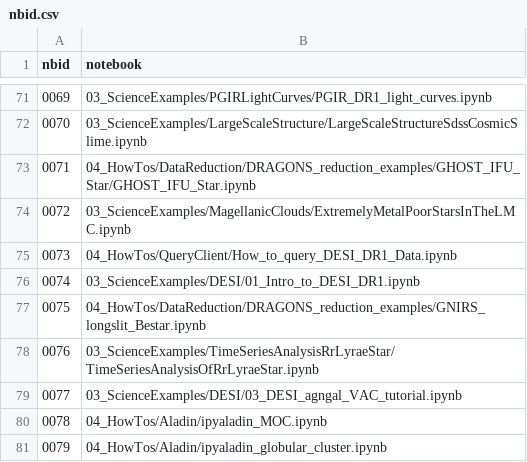
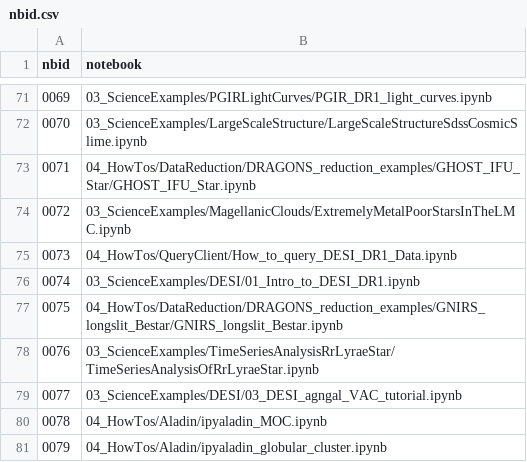
Before and after one commit to astro-datalab/notebooks-latest, a CSV file: nbid.csv, drawn as a sheet; only a part is shown, gaps mark what is left out.

Commit message:
Addressing Alices feedback. Updated nbid.csv, keywords.txt, README.md, and keywords within notebooks.

```diff
--- a/nbid.csv
+++ b/nbid.csv
@@ -76,3 +76,3 @@ nbid,notebook
 0074,03_ScienceExamples/DESI/01_Intro_to_DESI_DR1.ipynb
-0075,04_HowTos/DataReduction/DRAGONS_reduction_examples/GNIRS_longslit_Bestar.ipynb
+0075,04_HowTos/DataReduction/DRAGONS_reduction_examples/GNIRS_longslit_Bestar/GNIRS_longslit_Bestar.ipynb
 0076,03_ScienceExamples/TimeSeriesAnalysisRrLyraeStar/TimeSeriesAnalysisOfRrLyraeStar.ipynb
```
Also changed, not shown: 12 other files.
